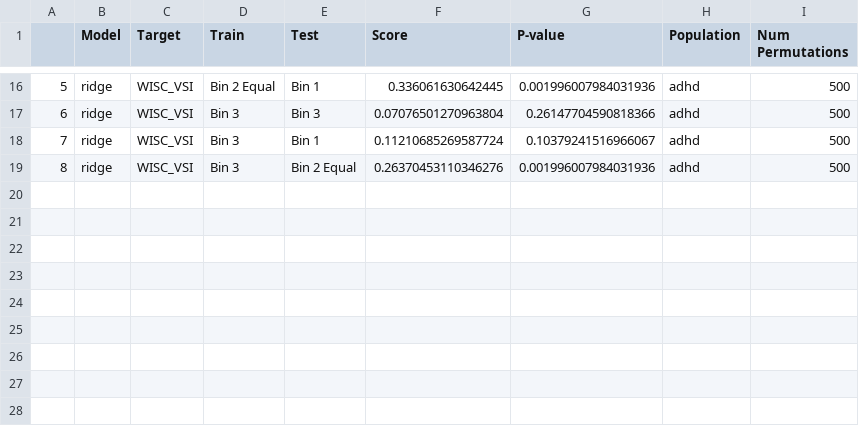
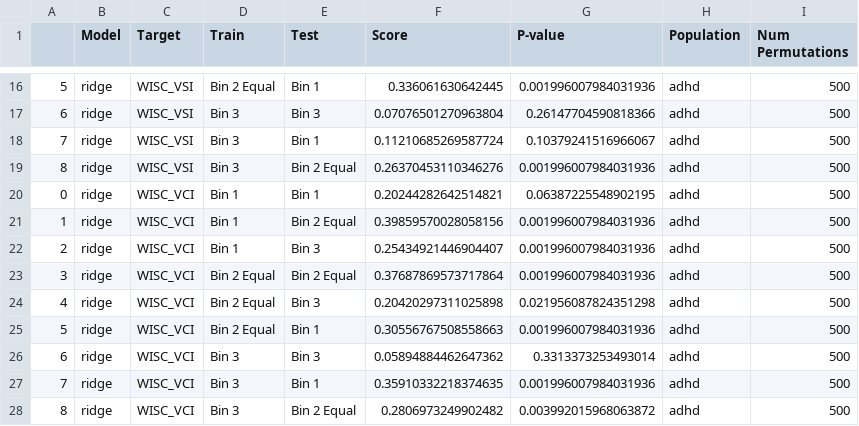
Before and after one commit to Brian-Pho/MSc_Research-Project, a CSV file: scratch_data/model_results/Cross Prediction/ridge_pts_age_cross_prediction_bin_two_equal_samples.csv, drawn as a sheet; only a part is shown, gaps mark what is left out; the diff names each change by its address in the sheet, - before the commit and + after, or states it on an @@ line.

```diff
--- a/scratch_data/model_results/Cross Prediction/ridge_pts_age_cross_prediction_bin_two_equal_samples.csv
+++ b/scratch_data/model_results/Cross Prediction/ridge_pts_age_cross_prediction_bin_two_equal_samples.csv
+row 20: 0 | ridge | WISC_VCI | Bin 1 | Bin 1 | 0.20244282642514821 | 0.06387225548902195 | adhd | 500
+row 21: 1 | ridge | WISC_VCI | Bin 1 | Bin 2 Equal | 0.39859570028058156 | 0.001996007984031936 | adhd | 500
+row 22: 2 | ridge | WISC_VCI | Bin 1 | Bin 3 | 0.25434921446904407 | 0.001996007984031936 | adhd | 500
+row 23: 3 | ridge | WISC_VCI | Bin 2 Equal | Bin 2 Equal | 0.37687869573717864 | 0.001996007984031936 | adhd | 500
+row 24: 4 | ridge | WISC_VCI | Bin 2 Equal | Bin 3 | 0.20420297311025898 | 0.021956087824351298 | adhd | 500
+row 25: 5 | ridge | WISC_VCI | Bin 2 Equal | Bin 1 | 0.30556767508558663 | 0.001996007984031936 | adhd | 500
+row 26: 6 | ridge | WISC_VCI | Bin 3 | Bin 3 | 0.05894884462647362 | 0.3313373253493014 | adhd | 500
+row 27: 7 | ridge | WISC_VCI | Bin 3 | Bin 1 | 0.35910332218374635 | 0.001996007984031936 | adhd | 500
+row 28: 8 | ridge | WISC_VCI | Bin 3 | Bin 2 Equal | 0.2806973249902482 | 0.003992015968063872 | adhd | 500
```
Also changed, not shown: 4 other files.
